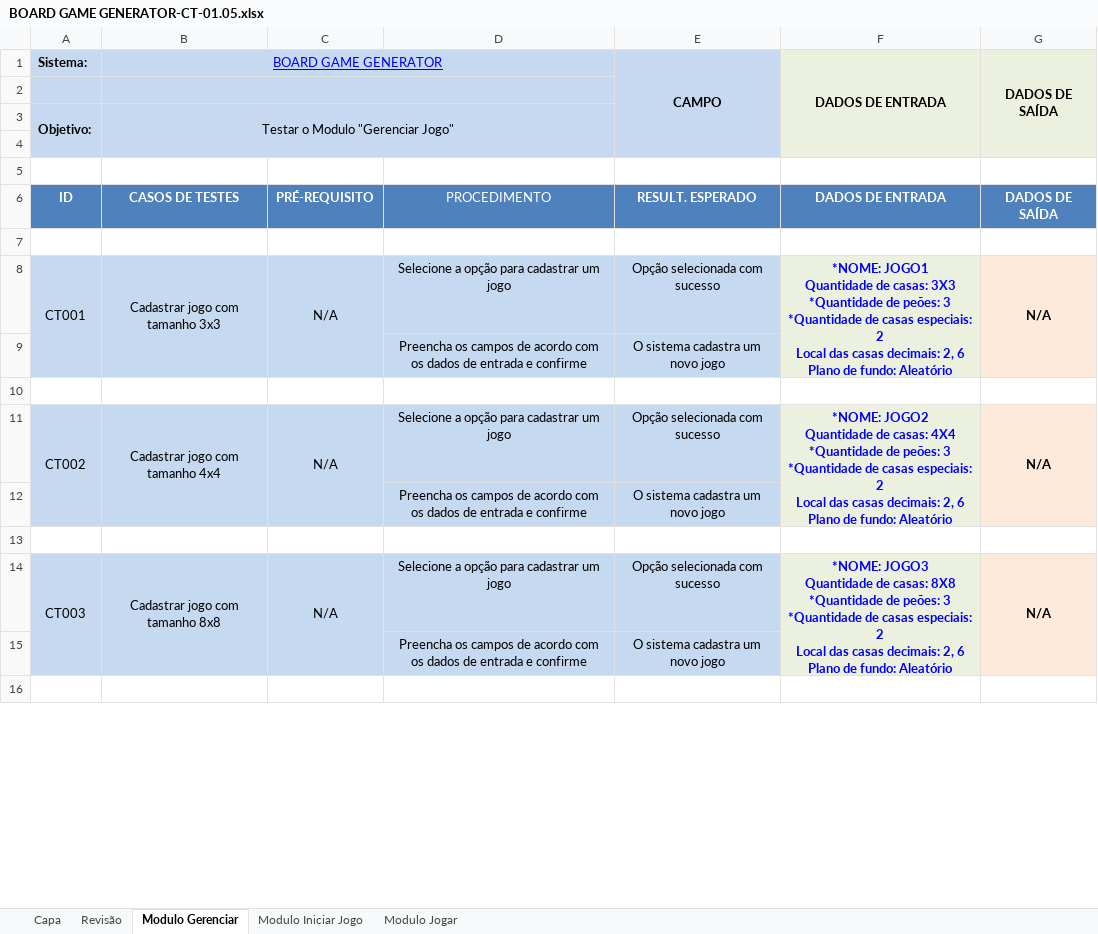
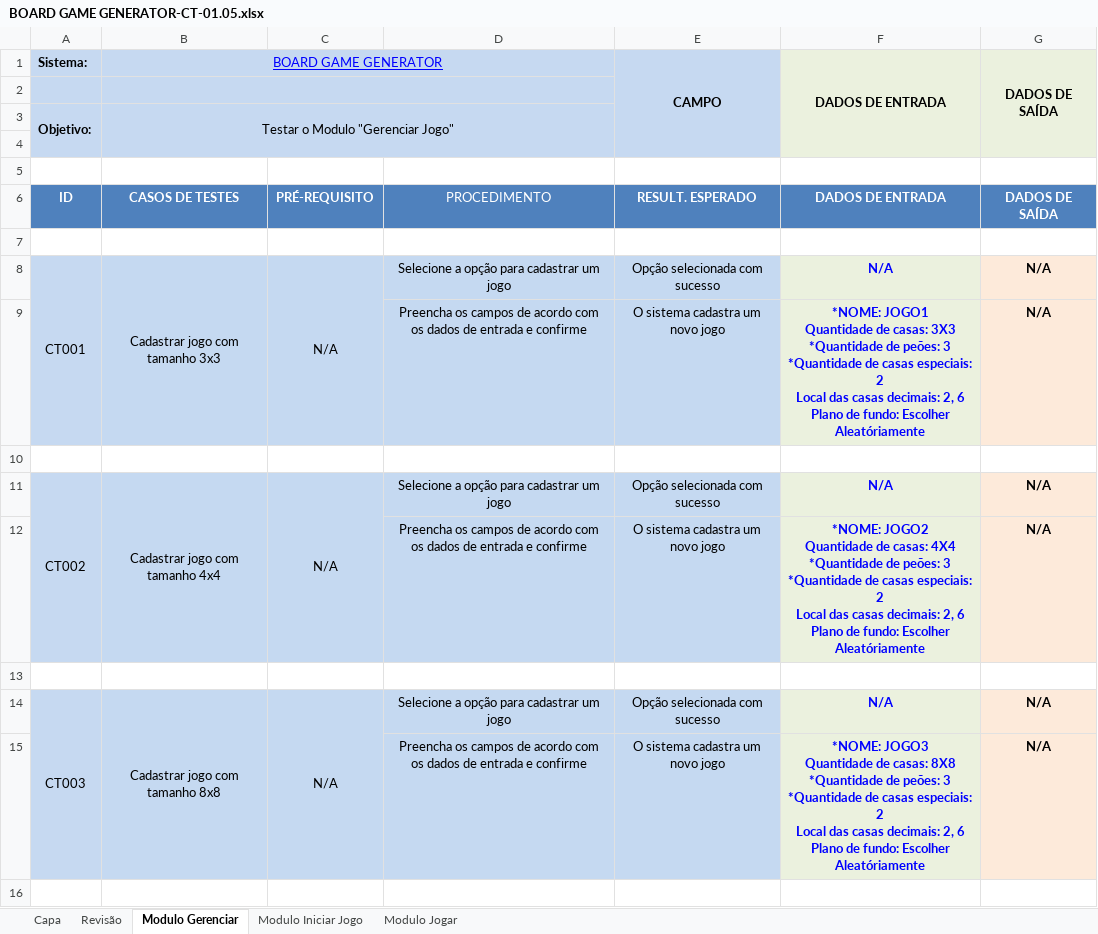
Before and after one commit to edeniof/Testes_BoardGameGenerator, an Excel workbook: BOARD GAME GENERATOR-CT-01.05.xlsx, sheet Modulo Gerenciar, drawn as a sheet; only a part is shown; values as stored, in another font and other column widths than the file's, no borders; removed rows and columns are numbered as before the commit, all else as after; ↵ is a line break in a cell; the diff covers the shown part only; the diff names each change by its address in the sheet, - before the commit and + after, or states it on an @@ line.

```diff
--- a/BOARD GAME GENERATOR-CT-01.05.xlsx (sheet Modulo Gerenciar)
+++ b/BOARD GAME GENERATOR-CT-01.05.xlsx (sheet Modulo Gerenciar)
-F8: *NOME: JOGO1 ↵ Quantidade de casas: 3X3 ↵ *Quantidade de peões: 3 ↵ *Quantidade de casas especiais: 2 ↵ Local das casas decimais: 2, 6 ↵ Plano de fundo: Aleatório
+F8: N/A
-F8:F9 merged
-G8:G9 merged
-F9: (empty)
+F9: *NOME: JOGO1 ↵ Quantidade de casas: 3X3 ↵ *Quantidade de peões: 3 ↵ *Quantidade de casas especiais: 2 ↵ Local das casas decimais: 2, 6 ↵ Plano de fundo: Escolher Aleatóriamente
-G9: (empty)
+G9: N/A
-F11: *NOME: JOGO2 ↵ Quantidade de casas: 4X4 ↵ *Quantidade de peões: 3 ↵ *Quantidade de casas especiais: 2 ↵ Local das casas decimais: 2, 6 ↵ Plano de fundo: Aleatório
+F11: N/A
-F11:F12 merged
-G11:G12 merged
-F12: (empty)
+F12: *NOME: JOGO2 ↵ Quantidade de casas: 4X4 ↵ *Quantidade de peões: 3 ↵ *Quantidade de casas especiais: 2 ↵ Local das casas decimais: 2, 6 ↵ Plano de fundo: Escolher Aleatóriamente
-G12: (empty)
+G12: N/A
-F14: *NOME: JOGO3 ↵ Quantidade de casas: 8X8 ↵ *Quantidade de peões: 3 ↵ *Quantidade de casas especiais: 2 ↵ Local das casas decimais: 2, 6 ↵ Plano de fundo: Aleatório
+F14: N/A
-F14:F15 merged
-G14:G15 merged
-F15: (empty)
+F15: *NOME: JOGO3 ↵ Quantidade de casas: 8X8 ↵ *Quantidade de peões: 3 ↵ *Quantidade de casas especiais: 2 ↵ Local das casas decimais: 2, 6 ↵ Plano de fundo: Escolher Aleatóriamente
-G15: (empty)
+G15: N/A
```
Also changed, not shown: 12 added rows, 39 edited cells and merged cells elsewhere in this sheet, sheet Modulo Jogar, sheet Modulo Iniciar Jogo, sheet Capa, 1 other file.
